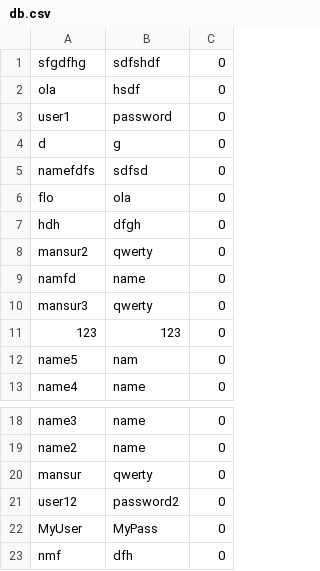
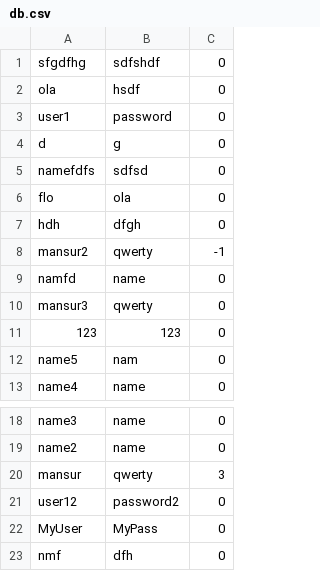
Before and after one commit to FranciscoCardoso913/Feup-CPD, a CSV file: assign2/src/main/java/server/database/db.csv, drawn as a sheet; only a part is shown, gaps mark what is left out.

```diff
--- a/assign2/src/main/java/server/database/db.csv
+++ b/assign2/src/main/java/server/database/db.csv
@@ -7,3 +7,3 @@ flo,ola,0
 hdh,dfgh,0
-mansur2,qwerty,0
+mansur2,qwerty,-1
 namfd,name,0
@@ -19,3 +19,3 @@ name3,name,0
 name2,name,0
-mansur,qwerty,0
+mansur,qwerty,3
 user12,password2,0
```
Also changed, not shown: 3 other files.
